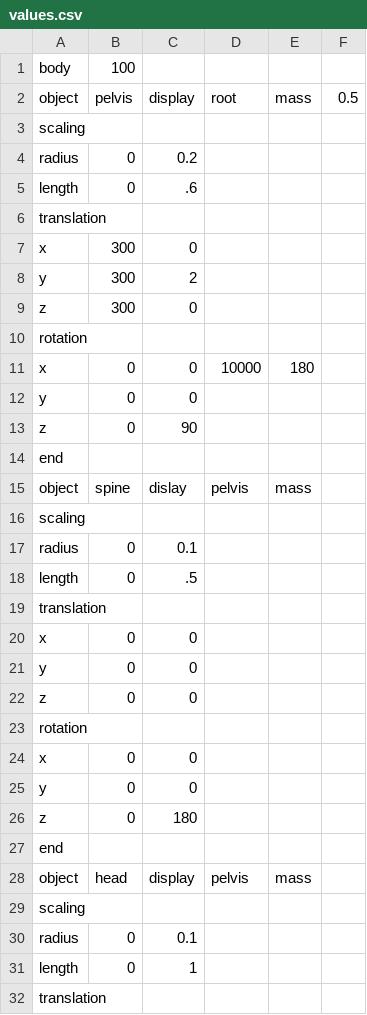
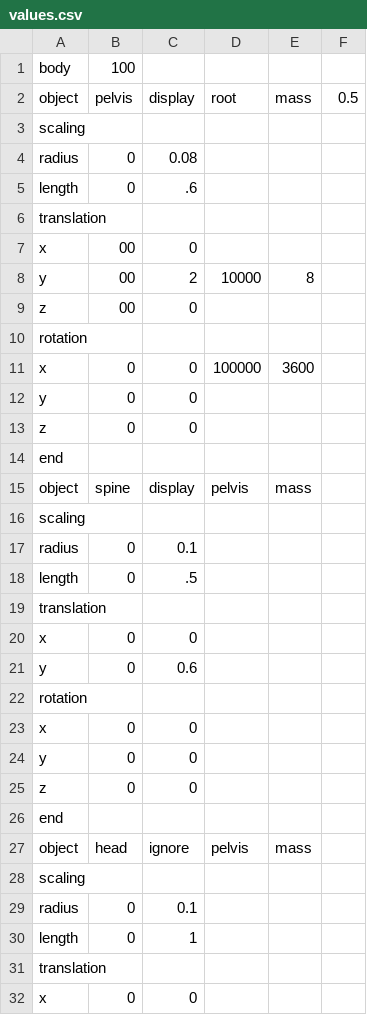
Before and after one commit to LuJu/ProjetMTR, a CSV file: assets/CSV/input/values.csv, drawn as a sheet; only a part is shown; the shorter side is filled out with more unchanged rows.

```diff
--- a/assets/CSV/input/values.csv
+++ b/assets/CSV/input/values.csv
@@ -3,14 +3,14 @@ object;pelvis;display;root;mass;0.5;
 scaling;;
-radius;0;0.2
+radius;0;0.08
 length;0;.6
 translation;;
-x;300;0;
-y;300;2;
-z;300;0
+x;00;0;
+y;00;2;10000;8
+z;00;0;
 rotation;;
-x;0;0;10000;180
+x;0;0;100000;3600
 y;0;0;
-z;0;90;
+z;0;0;
 end;;
-object;spine;dislay;pelvis;mass;
+object;spine;display;pelvis;mass;
 scaling;;
@@ -20,4 +20,3 @@ translation;;
 x;0;0
-y;0;0
-z;0;0
+y;0;0.6
 rotation;;
@@ -25,5 +24,5 @@ x;0;0
 y;0;0
-z;0;180
+z;0;0
 end;;
-object;head;display;pelvis;mass;
+object;head;ignore;pelvis;mass;
 scaling;;
```
Also changed, not shown: 7 other files.
